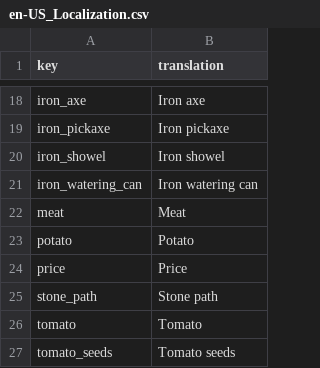
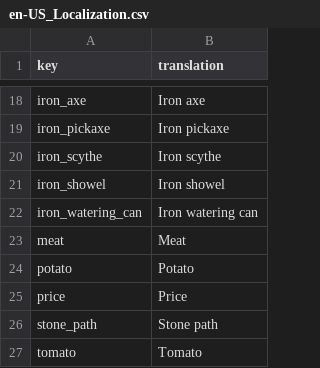
Before and after one commit to TheRickMountain/Ay-Bulak, a CSV file: palmesneo_village/palmesneo_village/Content/Localization/en-US_Localization.csv, drawn as a sheet; only a part is shown, gaps mark what is left out; the shorter side is filled out with more unchanged rows.

```diff
--- a/palmesneo_village/palmesneo_village/Content/Localization/en-US_Localization.csv
+++ b/palmesneo_village/palmesneo_village/Content/Localization/en-US_Localization.csv
@@ -19,2 +19,3 @@ iron_axe,Iron axe
 iron_pickaxe,Iron pickaxe
+iron_scythe,Iron scythe
 iron_showel,Iron showel
```
Also changed, not shown: palmesneo_village/palmesneo_village/Content/Localization/ky-KY_Localization.csv, palmesneo_village/palmesneo_village/Content/Localization/ru-RU_Localization.csv, 5 other files.
